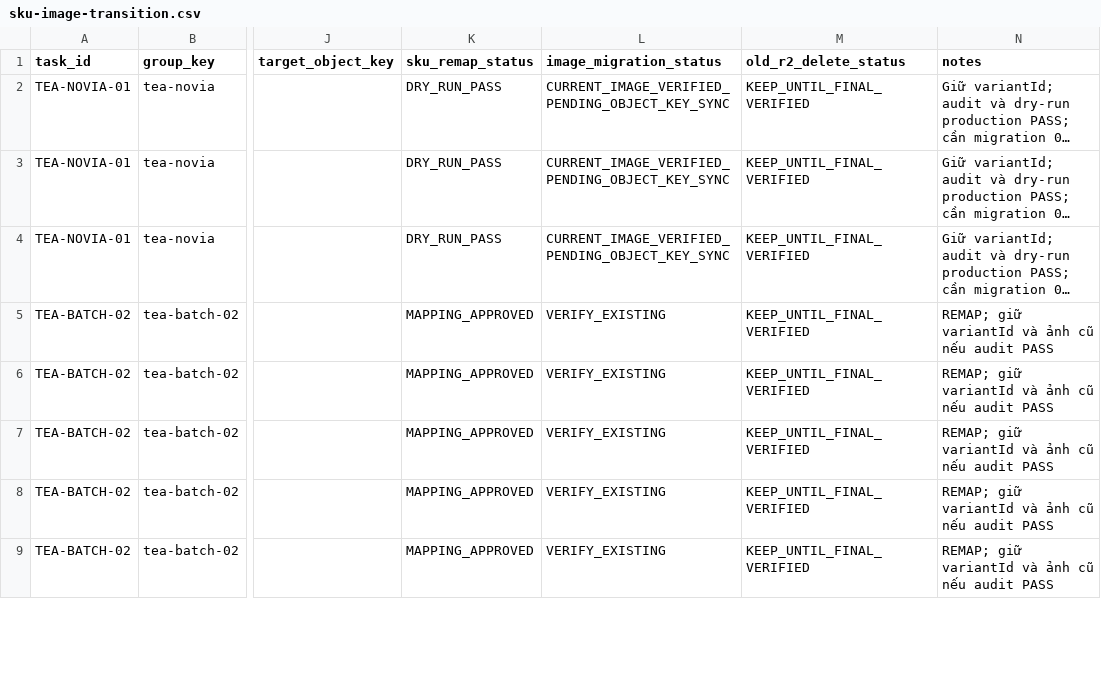
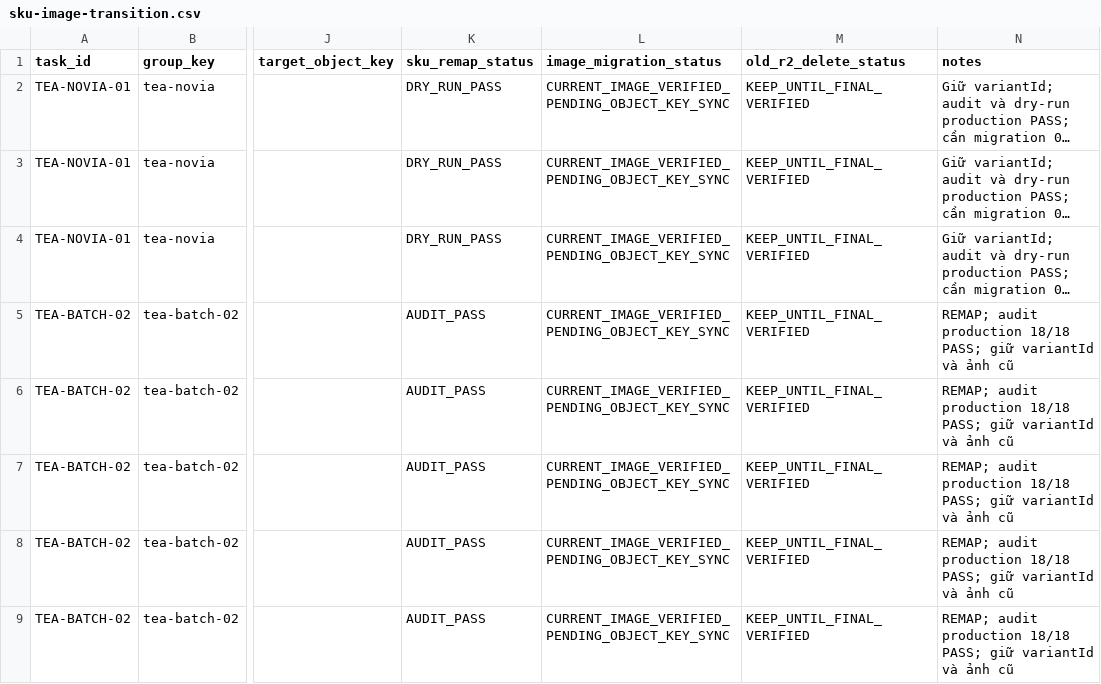
Before and after one commit to gustavjung01/F-B-Order, a CSV file: data/catalog-remap/sku-image-transition.csv, drawn as a sheet; only a part is shown, gaps mark what is left out; long unchanged cells end in …; the diff covers the shown part only; the diff names each change by its address in the sheet, - before the commit and + after, or states it on an @@ line.

Commit message:
chore(catalog): mark tea batch 02 audit pass

```diff
--- a/data/catalog-remap/sku-image-transition.csv
+++ b/data/catalog-remap/sku-image-transition.csv
-K5:K9 (sku_remap_status): MAPPING_APPROVED
+K5:K9 (sku_remap_status): AUDIT_PASS
-L5:L9 (image_migration_status): VERIFY_EXISTING
+L5:L9 (image_migration_status): CURRENT_IMAGE_VERIFIED_PENDING_OBJECT_KEY_SYNC
-N5:N9 (notes): REMAP; giữ variantId và ảnh cũ nếu audit PASS
+N5:N9 (notes): REMAP; audit production 18/18 PASS; giữ variantId và ảnh cũ
```
Also changed, not shown: 36 edited cells elsewhere in this file.
